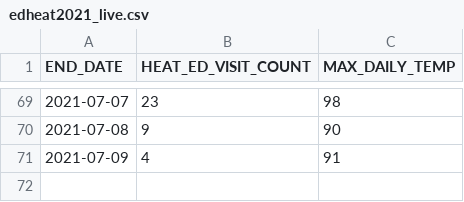
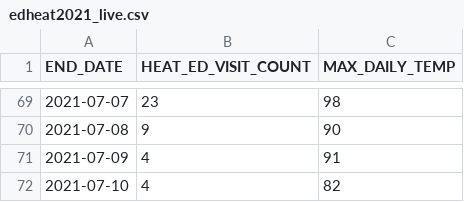
Before and after one commit to nychealth/heat-syndrome-data, a CSV file: edheat2021_live.csv, drawn as a sheet; only a part is shown, gaps mark what is left out; the diff names each change by its address in the sheet, - before the commit and + after, or states it on an @@ line.

Commit message:
Regular auto-commit

```diff
--- a/edheat2021_live.csv
+++ b/edheat2021_live.csv
+row 72: 2021-07-10 | 4 | 82
```
